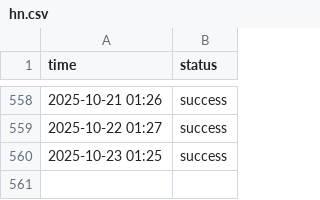
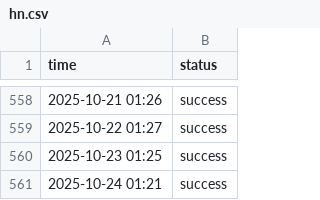
Before and after one commit to cupxftaecvt/statusbase-nuxt, a CSV file: content/logs/hn.csv, drawn as a sheet; only a part is shown, gaps mark what is left out; the diff names each change by its address in the sheet, - before the commit and + after, or states it on an @@ line.

```diff
--- a/content/logs/hn.csv
+++ b/content/logs/hn.csv
+row 561: 2025-10-24 01:21 | success
```
Also changed, not shown: content/logs/google.csv, content/logs/worldclock.csv.
